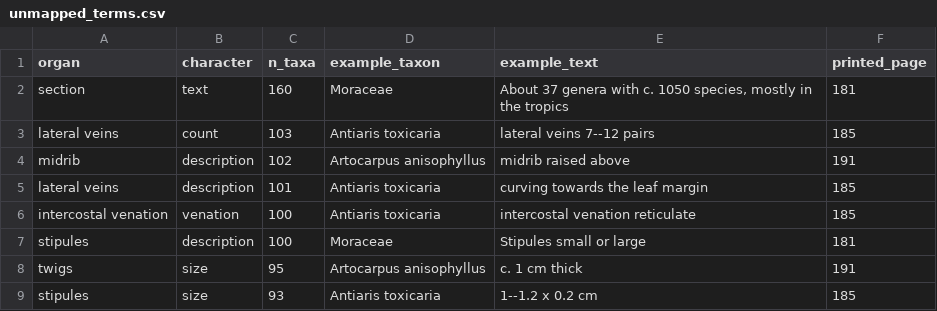
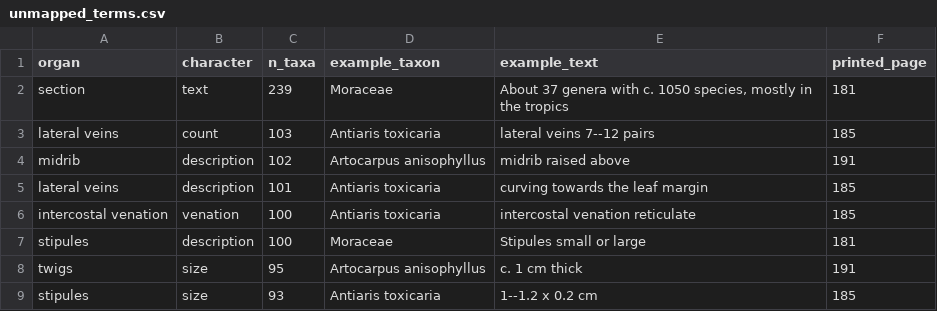
Before and after one commit to hrlai/MYtraits.build, a CSV file: data/Kochummen_2000/raw/unmapped_terms.csv, drawn as a sheet; only a part is shown.

```diff
--- a/data/Kochummen_2000/raw/unmapped_terms.csv
+++ b/data/Kochummen_2000/raw/unmapped_terms.csv
@@ -1,3 +1,3 @@
 organ,character,n_taxa,example_taxon,example_text,printed_page
-section,text,160,Moraceae,"About 37 genera with c. 1050 species, mostly in the tropics",181
+section,text,239,Moraceae,"About 37 genera with c. 1050 species, mostly in the tropics",181
 lateral veins,count,103,Antiaris toxicaria,lateral veins 7--12 pairs,185
```
Also changed, not shown: data/Kochummen_2000/raw/key_only_taxa.csv, data/Kochummen_2000/raw/taxon_flags.csv, 5 other files.
